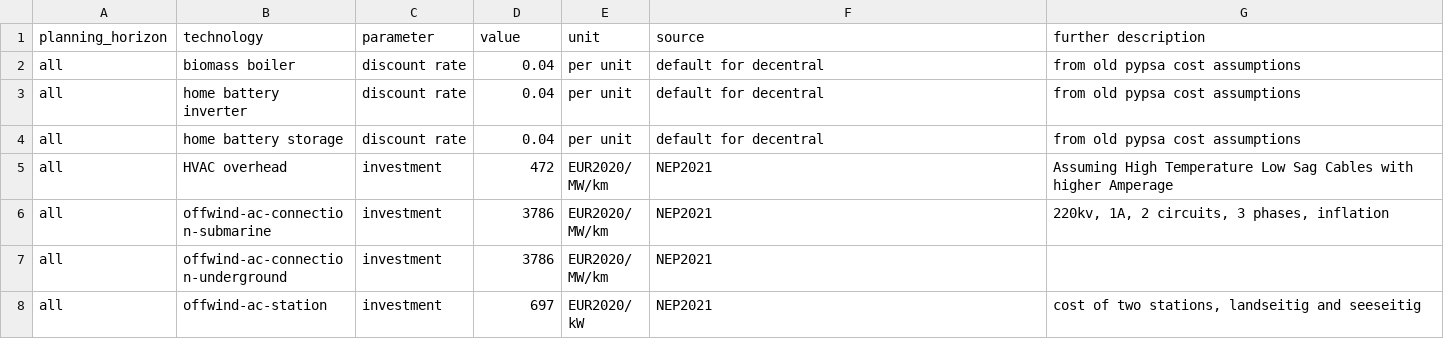
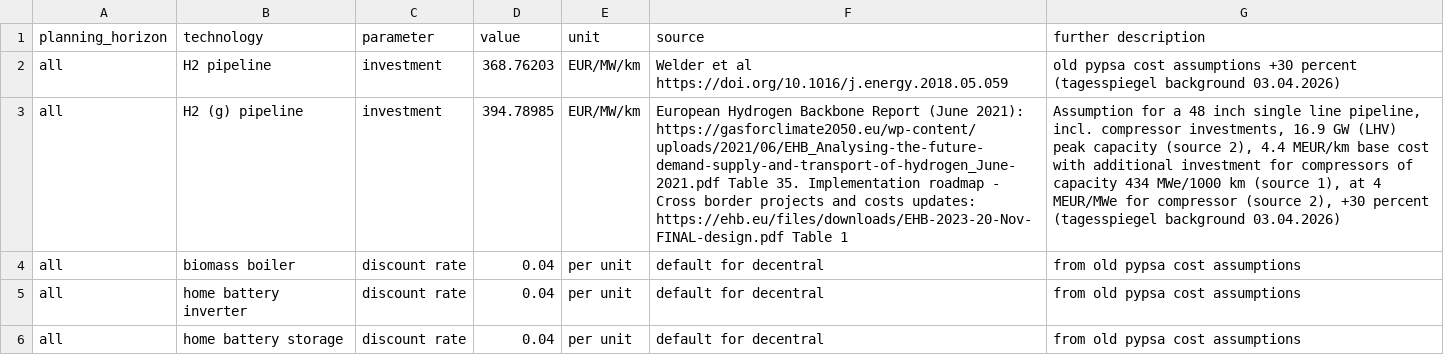
Before and after one commit to AGGM-AG/pypsa-at, a CSV file: data/pypsa-de/custom_costs_nep_2021.csv, drawn as a sheet; only a part is shown; the shorter side is filled out with more unchanged rows; the diff names each change by its address in the sheet, - before the commit and + after, or states it on an @@ line.

Commit message:
Small changes report 2026 (#173)
* dont use 2030 UBA for transport, because of relatively high H2 share

* h2 pipele +30 percent investment cost(tagesspiegel background 03.04.2026)

* solar_rooftop_ratio in germany is closer to 0.6

* deactivate fossil boiler ban

* fix cost file format

* deactivate boiler_ban with different syntax

* more fine-grained heat storage export

* missing carreirs

* more memory

* keep new_decentral_fossil_boiler_ban year at 2029 for now

```diff
--- a/data/pypsa-de/custom_costs_nep_2021.csv
+++ b/data/pypsa-de/custom_costs_nep_2021.csv
+row 2: all | H2 pipeline | investment | 368.76203 | EUR/MW/km | Welder et al https://doi.org/10.1016/j.energy.2018.05.059 | old pypsa cost assumptions +30 percent (tagesspiegel background 03.04.2026)
+row 3: all | H2 (g) pipeline | investment | 394.78985 | EUR/MW/km | European Hydrogen Backbone Report (June 2021): https://gasforclimate2050.eu/wp-content/uploads/2021/06/EHB_Analysing-the-future-demand-supply-and-transport-of-hydrogen_June-2021.pdf Table 35. Implementation roadmap - Cross border projects and costs updates: https://ehb.eu/files/downloads/EHB-2023-20-Nov-FINAL-design.pdf Table 1 | Assumption for a 48 inch single line pipeline, incl. compressor investments, 16.9 GW (LHV) peak capacity (source 2), 4.4 MEUR/km base cost with additional investment for compressors of capacity 434 MWe/1000 km (source 1), at 4 MEUR/MWe for compressor (source 2), +30 percent (tagesspiegel background 03.04.2026)
```
Also changed, not shown: data/pypsa-de/custom_costs_nep_2023_high_decentral_discount.csv, data/pypsa-de/custom_costs_nep_2023_low_decentral_discount.csv, 6 other files.
